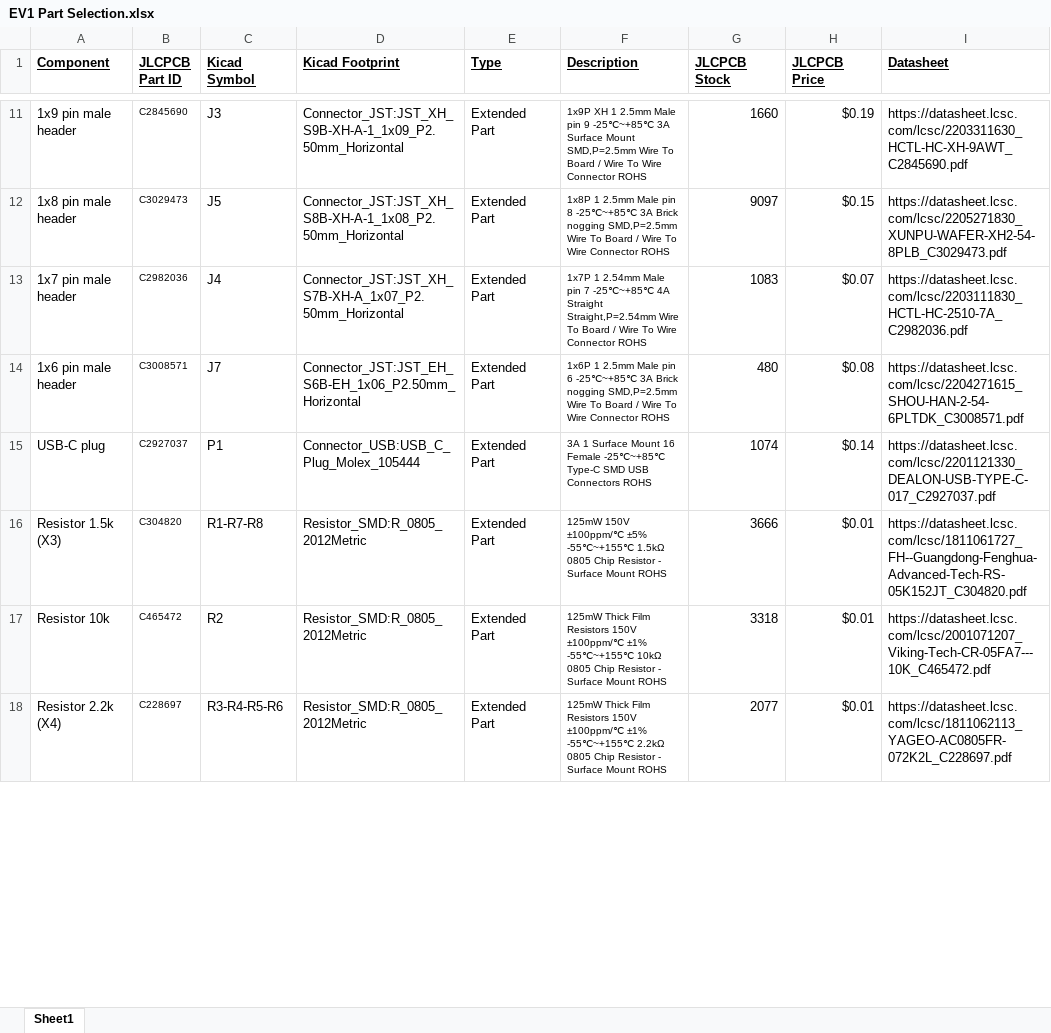
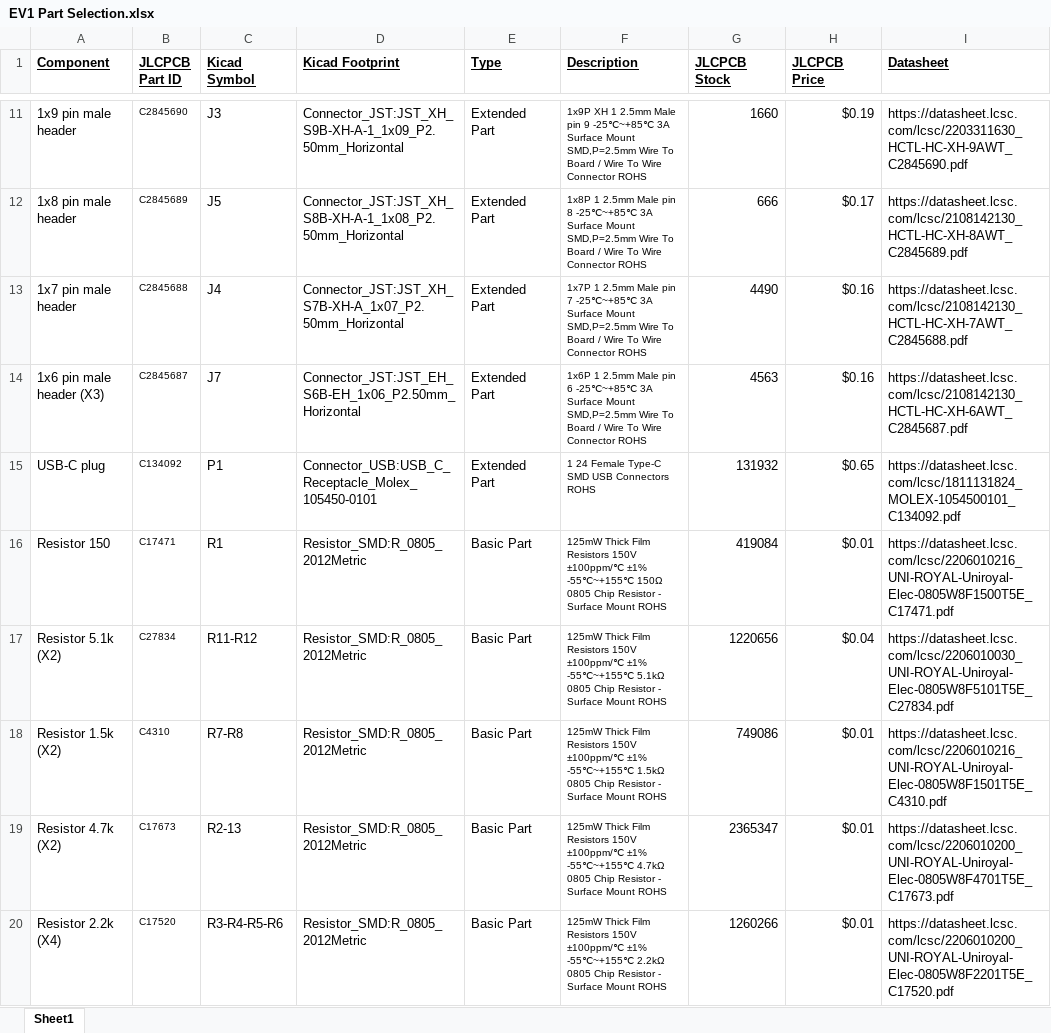
Before and after one commit to Quicr/hactar, an Excel workbook: hardware/EV1 Part Selection.xlsx, sheet Sheet1, drawn as a sheet; only a part is shown, gaps mark what is left out; values as stored, in another font and other column widths than the file's, no borders; removed rows and columns are numbered as before the commit, all else as after; the diff covers the shown part only; the diff names each change by its address in the sheet, - before the commit and + after, or states it on an @@ line.

```diff
--- a/hardware/EV1 Part Selection.xlsx (sheet Sheet1)
+++ b/hardware/EV1 Part Selection.xlsx (sheet Sheet1)
-B12 (JLCPCB Part ID): C3029473
+B12 (JLCPCB Part ID): C2845689
-F12 (Description): …-25℃~+85℃ 3A Brick nogging SMD,P=2.5mm Wire…
+F12 (Description): …-25℃~+85℃ 3A Surface Mount SMD,P=2.5mm Wire…
-G12 (JLCPCB Stock): 9097
+G12 (JLCPCB Stock): 666
-H12 (JLCPCB Price): $0.15
+H12 (JLCPCB Price): $0.17
-I12 (Datasheet): https://datasheet.lcsc.com/lcsc/2205271830_XUNPU-WAFER-XH2-54-8PLB_C3029473.pdf
+I12 (Datasheet): https://datasheet.lcsc.com/lcsc/2108142130_HCTL-HC-XH-8AWT_C2845689.pdf
-B13 (JLCPCB Part ID): C2982036
+B13 (JLCPCB Part ID): C2845688
-F13 (Description): 1x7P 1 2.54mm Male pin 7 -25℃~+85℃ 4A Straight Straight,P=2.54mm Wire To…
+F13 (Description): 1x7P 1 2.5mm Male pin 7 -25℃~+85℃ 3A Surface Mount SMD,P=2.5mm Wire To…
-G13 (JLCPCB Stock): 1083
+G13 (JLCPCB Stock): 4490
-H13 (JLCPCB Price): $0.07
+H13 (JLCPCB Price): $0.16
-I13 (Datasheet): https://datasheet.lcsc.com/lcsc/2203111830_HCTL-HC-2510-7A_C2982036.pdf
+I13 (Datasheet): https://datasheet.lcsc.com/lcsc/2108142130_HCTL-HC-XH-7AWT_C2845688.pdf
-A14 (Component): 1x6 pin male header
+A14 (Component): 1x6 pin male header (X3)
-B14 (JLCPCB Part ID): C3008571
+B14 (JLCPCB Part ID): C2845687
-F14 (Description): …-25℃~+85℃ 3A Brick nogging SMD,P=2.5mm Wire…
+F14 (Description): …-25℃~+85℃ 3A Surface Mount SMD,P=2.5mm Wire…
-G14 (JLCPCB Stock): 480
+G14 (JLCPCB Stock): 4563
-H14 (JLCPCB Price): $0.08
+H14 (JLCPCB Price): $0.16
-I14 (Datasheet): https://datasheet.lcsc.com/lcsc/2204271615_SHOU-HAN-2-54-6PLTDK_C3008571.pdf
+I14 (Datasheet): https://datasheet.lcsc.com/lcsc/2108142130_HCTL-HC-XH-6AWT_C2845687.pdf
-B15 (JLCPCB Part ID): C2927037
+B15 (JLCPCB Part ID): C134092
-D15 (Kicad Footprint): Connector_USB:USB_C_Plug_Molex_105444
+D15 (Kicad Footprint): Connector_USB:USB_C_Receptacle_Molex_105450-0101
-F15 (Description): 3A 1 Surface Mount 16 Female -25℃~+85℃ Type-C SMD…
+F15 (Description): 1 24 Female Type-C SMD…
-G15 (JLCPCB Stock): 1074
+G15 (JLCPCB Stock): 131932
-H15 (JLCPCB Price): $0.14
+H15 (JLCPCB Price): $0.65
-I15 (Datasheet): https://datasheet.lcsc.com/lcsc/2201121330_DEALON-USB-TYPE-C-017_C2927037.pdf
+I15 (Datasheet): https://datasheet.lcsc.com/lcsc/1811131824_MOLEX-1054500101_C134092.pdf
-row 16: Resistor 1.5k (X3) | C304820 | R1-R7-R8 | Resistor_SMD:R_0805_2012Metric | Extended Part | 125mW 150V ±100ppm/℃ ±5% -55℃~+155℃ 1.5kΩ 0805 Chip Resistor - Surface Mount ROHS | 3666 | $0.01 | https://datasheet.lcsc.com/lcsc/1811061727_FH--Guangdong-Fenghua-Advanced-Tech-RS-05K152JT_C304820.pdf
-row 17: Resistor 10k | C465472 | R2 | Resistor_SMD:R_0805_2012Metric | Extended Part | 125mW Thick Film Resistors 150V ±100ppm/℃ ±1% -55℃~+155℃ 10kΩ 0805 Chip Resistor - Surface Mount ROHS | 3318 | $0.01 | https://datasheet.lcsc.com/lcsc/2001071207_Viking-Tech-CR-05FA7---10K_C465472.pdf
+row 16: Resistor 150 | C17471 | R1 | Resistor_SMD:R_0805_2012Metric | Basic Part | 125mW Thick Film Resistors 150V ±100ppm/℃ ±1% -55℃~+155℃ 150Ω 0805 Chip Resistor - Surface Mount ROHS | 419084 | $0.01 | https://datasheet.lcsc.com/lcsc/2206010216_UNI-ROYAL-Uniroyal-Elec-0805W8F1500T5E_C17471.pdf
+row 17: Resistor 5.1k (X2) | C27834 | R11-R12 | Resistor_SMD:R_0805_2012Metric | Basic Part | 125mW Thick Film Resistors 150V ±100ppm/℃ ±1% -55℃~+155℃ 5.1kΩ 0805 Chip Resistor - Surface Mount ROHS | 1220656 | $0.04 | https://datasheet.lcsc.com/lcsc/2206010030_UNI-ROYAL-Uniroyal-Elec-0805W8F5101T5E_C27834.pdf
+row 18: Resistor 1.5k (X2) | C4310 | R7-R8 | Resistor_SMD:R_0805_2012Metric | Basic Part | 125mW Thick Film Resistors 150V ±100ppm/℃ ±1% -55℃~+155℃ 1.5kΩ 0805 Chip Resistor - Surface Mount ROHS | 749086 | $0.01 | https://datasheet.lcsc.com/lcsc/2206010216_UNI-ROYAL-Uniroyal-Elec-0805W8F1501T5E_C4310.pdf
+row 19: Resistor 4.7k (X2) | C17673 | R2-13 | Resistor_SMD:R_0805_2012Metric | Basic Part | 125mW Thick Film Resistors 150V ±100ppm/℃ ±1% -55℃~+155℃ 4.7kΩ 0805 Chip Resistor - Surface Mount ROHS | 2365347 | $0.01 | https://datasheet.lcsc.com/lcsc/2206010200_UNI-ROYAL-Uniroyal-Elec-0805W8F4701T5E_C17673.pdf
-B20 (JLCPCB Part ID): C228697
+B20 (JLCPCB Part ID): C17520
-E20 (Type): Extended Part
+E20 (Type): Basic Part
-G20 (JLCPCB Stock): 2077
+G20 (JLCPCB Stock): 1260266
-I20 (Datasheet): https://datasheet.lcsc.com/lcsc/1811062113_YAGEO-AC0805FR-072K2L_C228697.pdf
+I20 (Datasheet): https://datasheet.lcsc.com/lcsc/2206010200_UNI-ROYAL-Uniroyal-Elec-0805W8F2201T5E_C17520.pdf
```
Also changed, not shown: 1 added row, 2 removed rows, 38 edited cells and cell formats elsewhere in this sheet, 14 other files.
